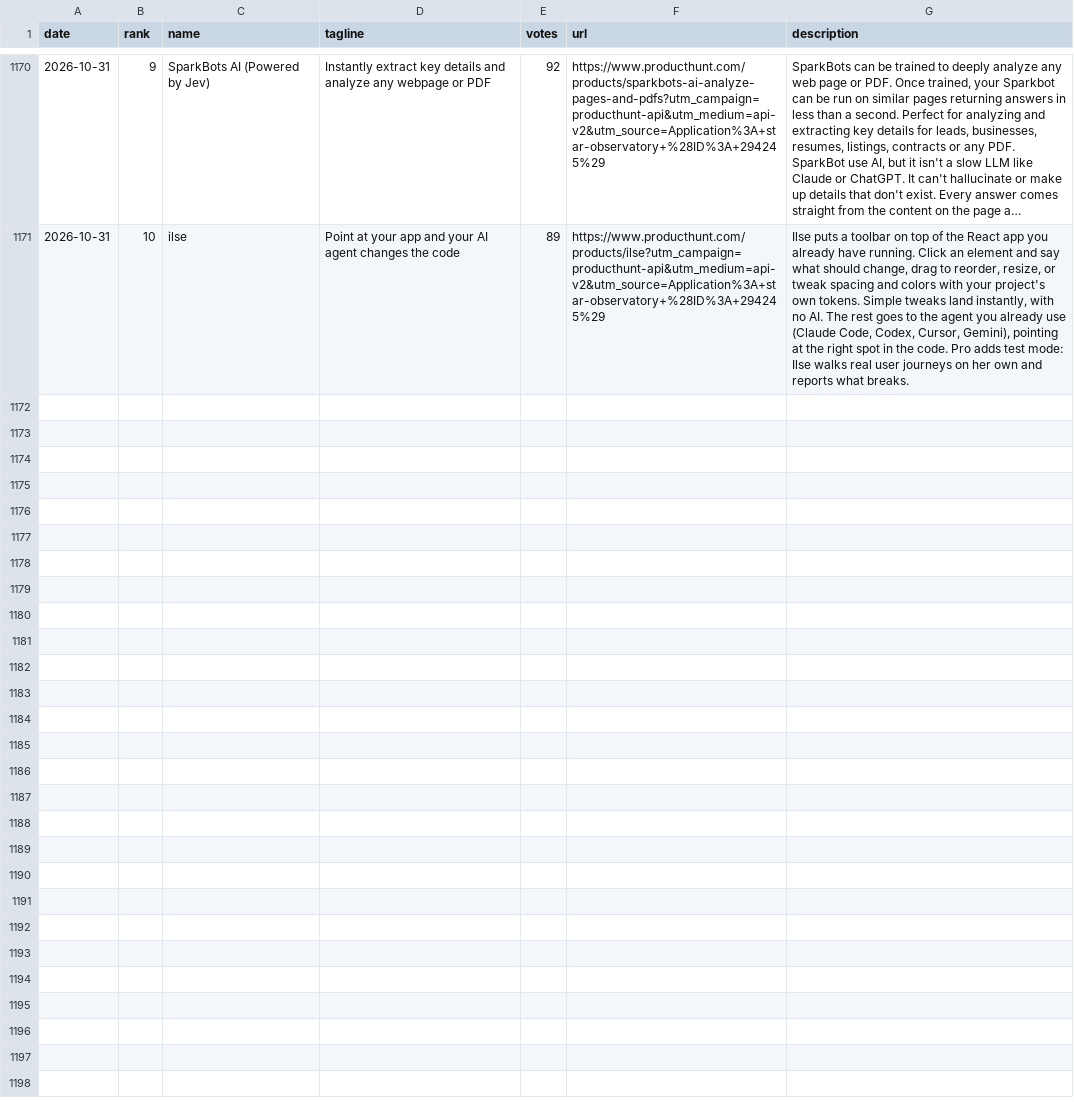
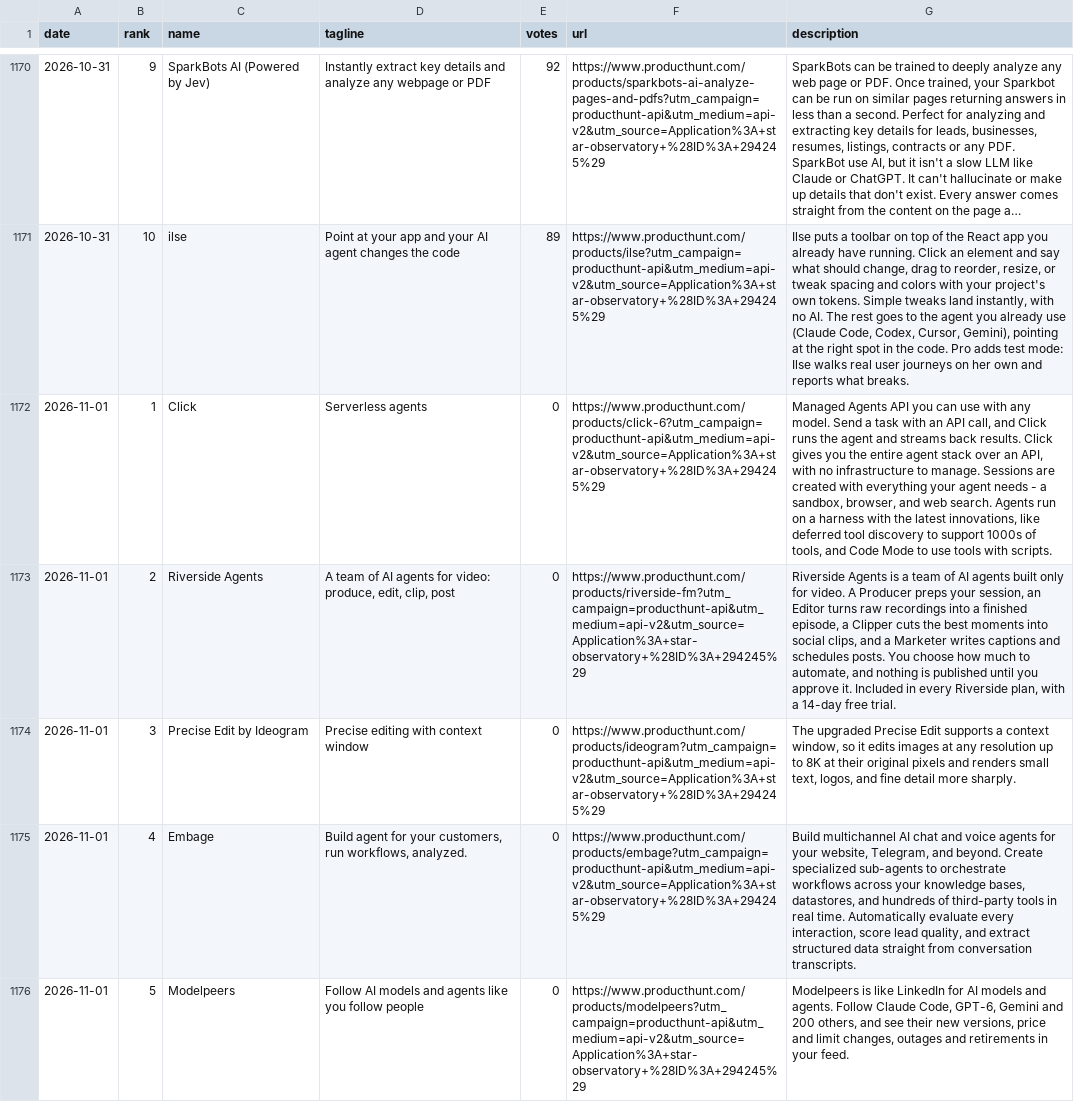
Before and after one commit to FunnymeowwooV0/star-observatory, a CSV file: data/ph_daily.csv, drawn as a sheet; only a part is shown, gaps mark what is left out; long unchanged cells end in …; the diff covers the shown part only; the diff names each change by its address in the sheet, - before the commit and + after, or states it on an @@ line.

```diff
--- a/data/ph_daily.csv
+++ b/data/ph_daily.csv
+row 1172: 2026-11-01 | 1 | Click | Serverless agents | 0 | https://www.producthunt.com/products/click-6?utm_campaign=producthunt-api&utm_medium=api-v2&utm_source=Application%3A+star-observatory+%28ID%3A+294245%29 | Managed Agents API you can use with any model. Send a task with an API call, and Click runs the agent and streams back results. Click gives you the entire agent stack over an API, with no infrastructure to manage. Sessions are created with everything your agent needs - a sandbox, browser, and web search. Agents run on a harness with the latest innovations, like deferred tool discovery to support 1000s of tools, and Code Mode to use tools with scripts.
+row 1173: 2026-11-01 | 2 | Riverside Agents | A team of AI agents for video: produce, edit, clip, post | 0 | https://www.producthunt.com/products/riverside-fm?utm_campaign=producthunt-api&utm_medium=api-v2&utm_source=Application%3A+star-observatory+%28ID%3A+294245%29 | Riverside Agents is a team of AI agents built only for video. A Producer preps your session, an Editor turns raw recordings into a finished episode, a Clipper cuts the best moments into social clips, and a Marketer writes captions and schedules posts. You choose how much to automate, and nothing is published until you approve it. Included in every Riverside plan, with a 14-day free trial.
+row 1174: 2026-11-01 | 3 | Precise Edit by Ideogram | Precise editing with context window | 0 | https://www.producthunt.com/products/ideogram?utm_campaign=producthunt-api&utm_medium=api-v2&utm_source=Application%3A+star-observatory+%28ID%3A+294245%29 | The upgraded Precise Edit supports a context window, so it edits images at any resolution up to 8K at their original pixels and renders small text, logos, and fine detail more sharply.
+row 1175: 2026-11-01 | 4 | Embage | Build agent for your customers, run workflows, analyzed. | 0 | https://www.producthunt.com/products/embage?utm_campaign=producthunt-api&utm_medium=api-v2&utm_source=Application%3A+star-observatory+%28ID%3A+294245%29 | Build multichannel AI chat and voice agents for your website, Telegram, and beyond. Create specialized sub-agents to orchestrate workflows across your knowledge bases, datastores, and hundreds of third-party tools in real time. Automatically evaluate every interaction, score lead quality, and extract structured data straight from conversation transcripts.
+row 1176: 2026-11-01 | 5 | Modelpeers | Follow AI models and agents like you follow people | 0 | https://www.producthunt.com/products/modelpeers?utm_campaign=producthunt-api&utm_medium=api-v2&utm_source=Application%3A+star-observatory+%28ID%3A+294245%29 | Modelpeers is like LinkedIn for AI models and agents. Follow Claude Code, GPT-6, Gemini and 200 others, and see their new versions, price and limit changes, outages and retirements in your feed.
```
Also changed, not shown: 5 added rows elsewhere in this file, data/github_daily.csv, data/hf_trending.csv, 7 other files.
